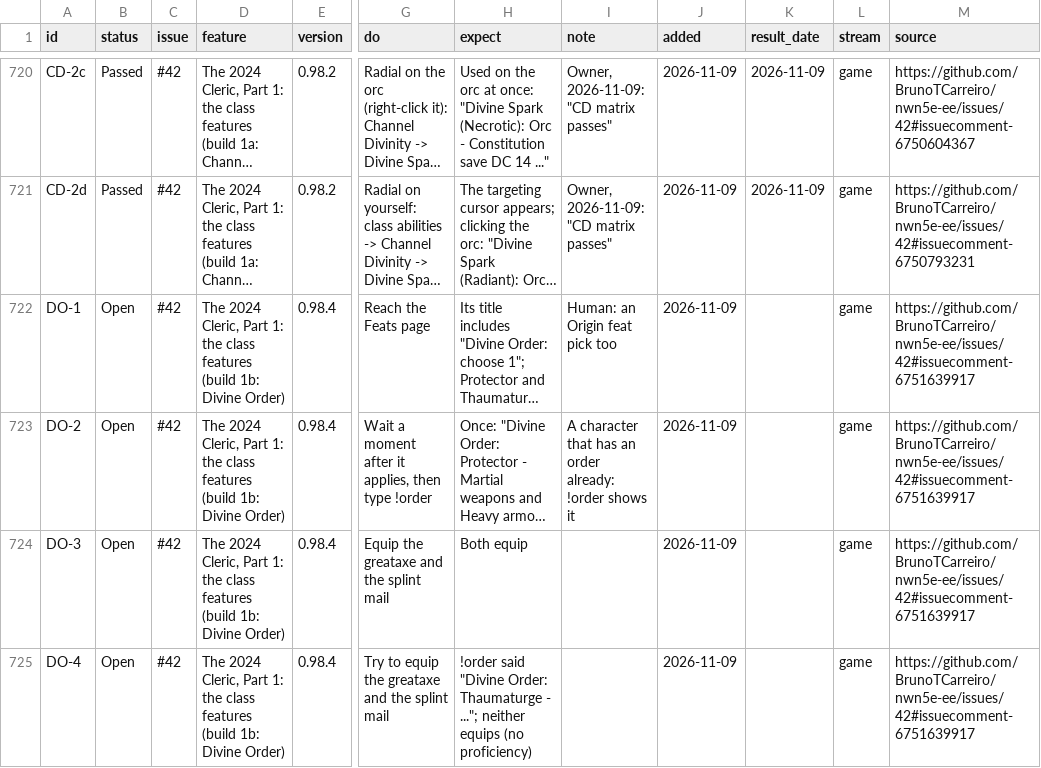
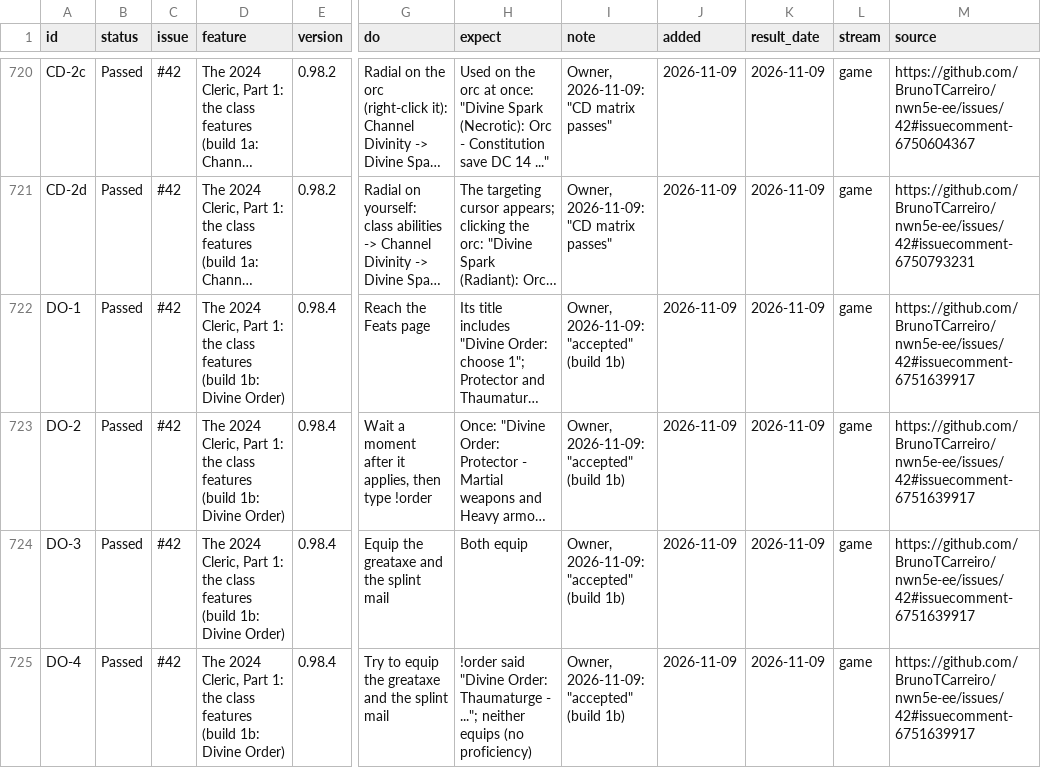
Before and after one commit to BrunoTCarreiro/nwn5e-ee, a CSV file: docs/tests.csv, drawn as a sheet; only a part is shown, gaps mark what is left out; long unchanged cells end in …; the diff covers the shown part only; the diff names each change by its address in the sheet, - before the commit and + after, or states it on an @@ line.

```diff
--- a/docs/tests.csv
+++ b/docs/tests.csv
-B722:B725 (status): Open
+B722:B725 (status): Passed
-I722 (note): Human: an Origin feat pick too
+I722 (note): Owner, 2026-11-09: "accepted" (build 1b)
-K722:K725 (result_date): (empty)
+K722:K725 (result_date): 2026-11-09
-I723 (note): A character that has an order already: !order shows it
+I723 (note): Owner, 2026-11-09: "accepted" (build 1b)
-I724:I725 (note): (empty)
+I724:I725 (note): Owner, 2026-11-09: "accepted" (build 1b)
```
Also changed, not shown: 9 edited cells elsewhere in this file, 1 other file.
